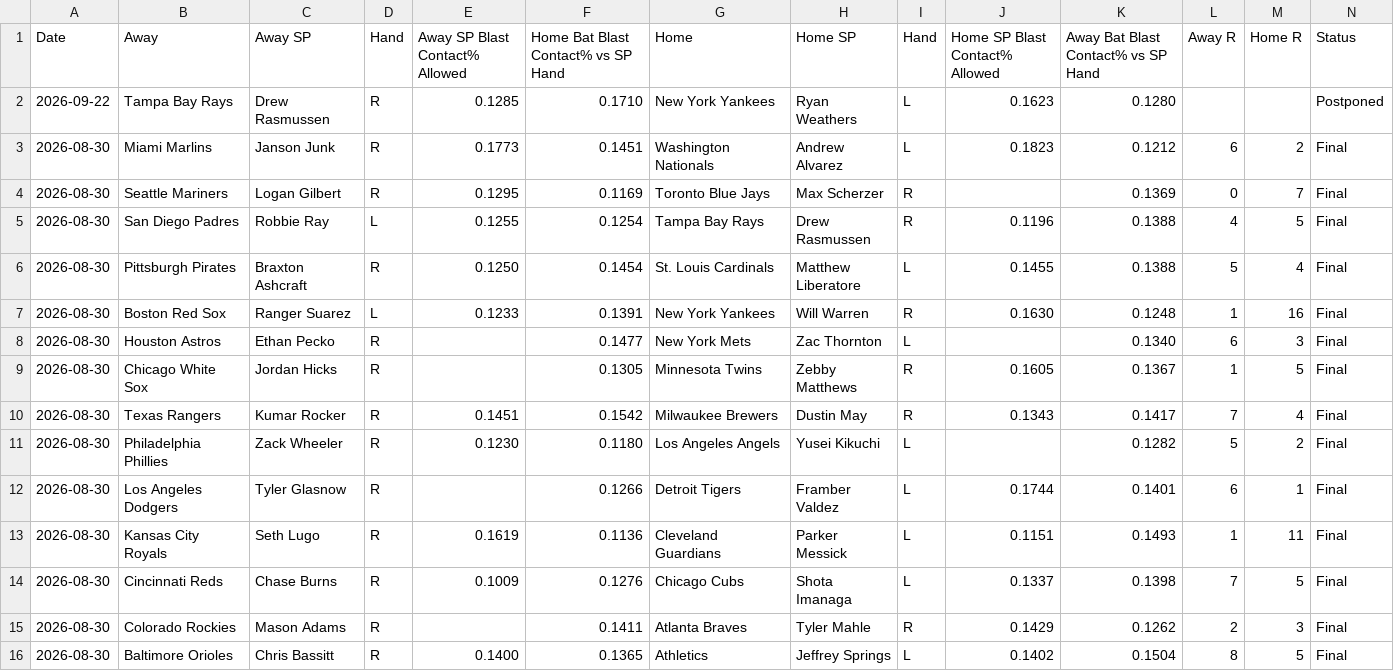
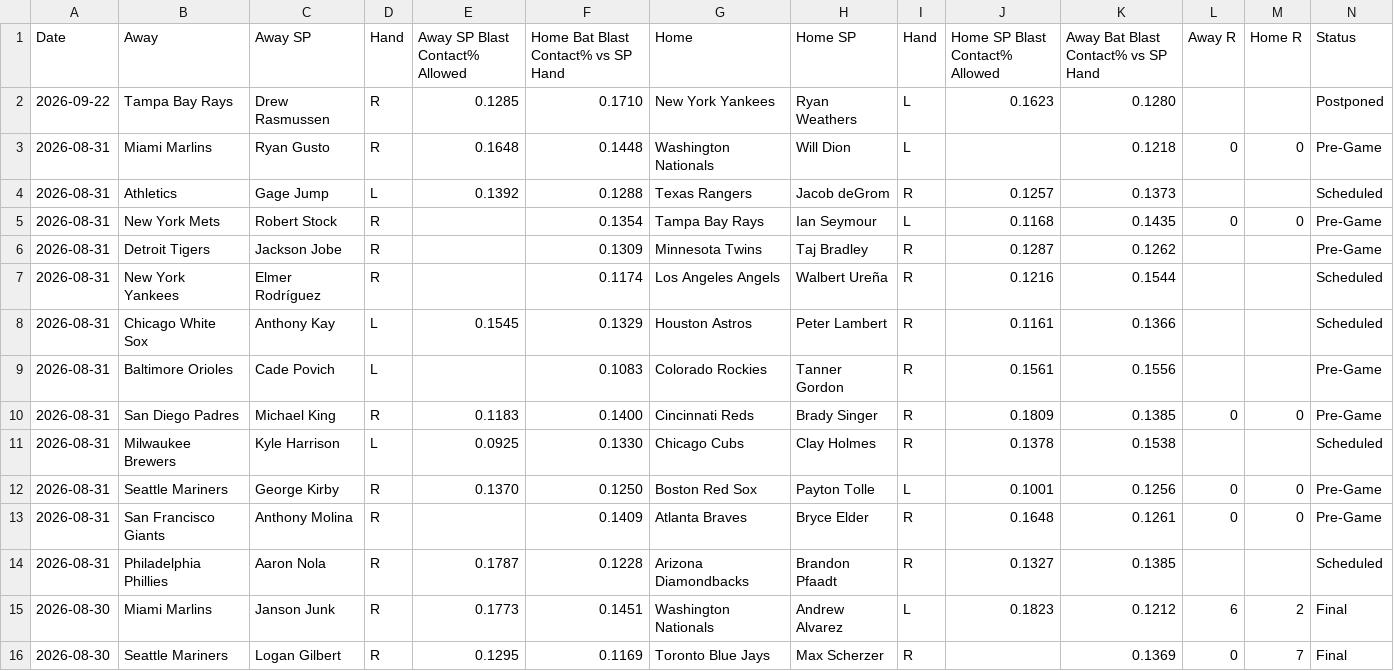
Before and after one commit to furuq2/blast-contact, a CSV file: data/master.csv, drawn as a sheet; only a part is shown; the shorter side is filled out with more unchanged rows.

```diff
--- a/data/master.csv
+++ b/data/master.csv
@@ -2,2 +2,14 @@ Date,Away,Away SP,Hand,Away SP Blast Contact% Allowed,Home Bat Blast Contact% vs
 2026-09-22,Tampa Bay Rays,Drew Rasmussen,R,0.1285,0.1710,New York Yankees,Ryan Weathers,L,0.1623,0.1280,,,Postponed
+2026-08-31,Miami Marlins,Ryan Gusto,R,0.1648,0.1448,Washington Nationals,Will Dion,L,,0.1218,0,0,Pre-Game
+2026-08-31,Athletics,Gage Jump,L,0.1392,0.1288,Texas Rangers,Jacob deGrom,R,0.1257,0.1373,,,Scheduled
+2026-08-31,New York Mets,Robert Stock,R,,0.1354,Tampa Bay Rays,Ian Seymour,L,0.1168,0.1435,0,0,Pre-Game
+2026-08-31,Detroit Tigers,Jackson Jobe,R,,0.1309,Minnesota Twins,Taj Bradley,R,0.1287,0.1262,,,Pre-Game
+2026-08-31,New York Yankees,Elmer Rodríguez,R,,0.1174,Los Angeles Angels,Walbert Ureña,R,0.1216,0.1544,,,Scheduled
+2026-08-31,Chicago White Sox,Anthony Kay,L,0.1545,0.1329,Houston Astros,Peter Lambert,R,0.1161,0.1366,,,Scheduled
+2026-08-31,Baltimore Orioles,Cade Povich,L,,0.1083,Colorado Rockies,Tanner Gordon,R,0.1561,0.1556,,,Pre-Game
+2026-08-31,San Diego Padres,Michael King,R,0.1183,0.1400,Cincinnati Reds,Brady Singer,R,0.1809,0.1385,0,0,Pre-Game
+2026-08-31,Milwaukee Brewers,Kyle Harrison,L,0.0925,0.1330,Chicago Cubs,Clay Holmes,R,0.1378,0.1538,,,Scheduled
+2026-08-31,Seattle Mariners,George Kirby,R,0.1370,0.1250,Boston Red Sox,Payton Tolle,L,0.1001,0.1256,0,0,Pre-Game
+2026-08-31,San Francisco Giants,Anthony Molina,R,,0.1409,Atlanta Braves,Bryce Elder,R,0.1648,0.1261,0,0,Pre-Game
+2026-08-31,Philadelphia Phillies,Aaron Nola,R,0.1787,0.1228,Arizona Diamondbacks,Brandon Pfaadt,R,0.1327,0.1385,,,Scheduled
 2026-08-30,Miami Marlins,Janson Junk,R,0.1773,0.1451,Washington Nationals,Andrew Alvarez,L,0.1823,0.1212,6,2,Final
```
Also changed, not shown: 1 other file.
